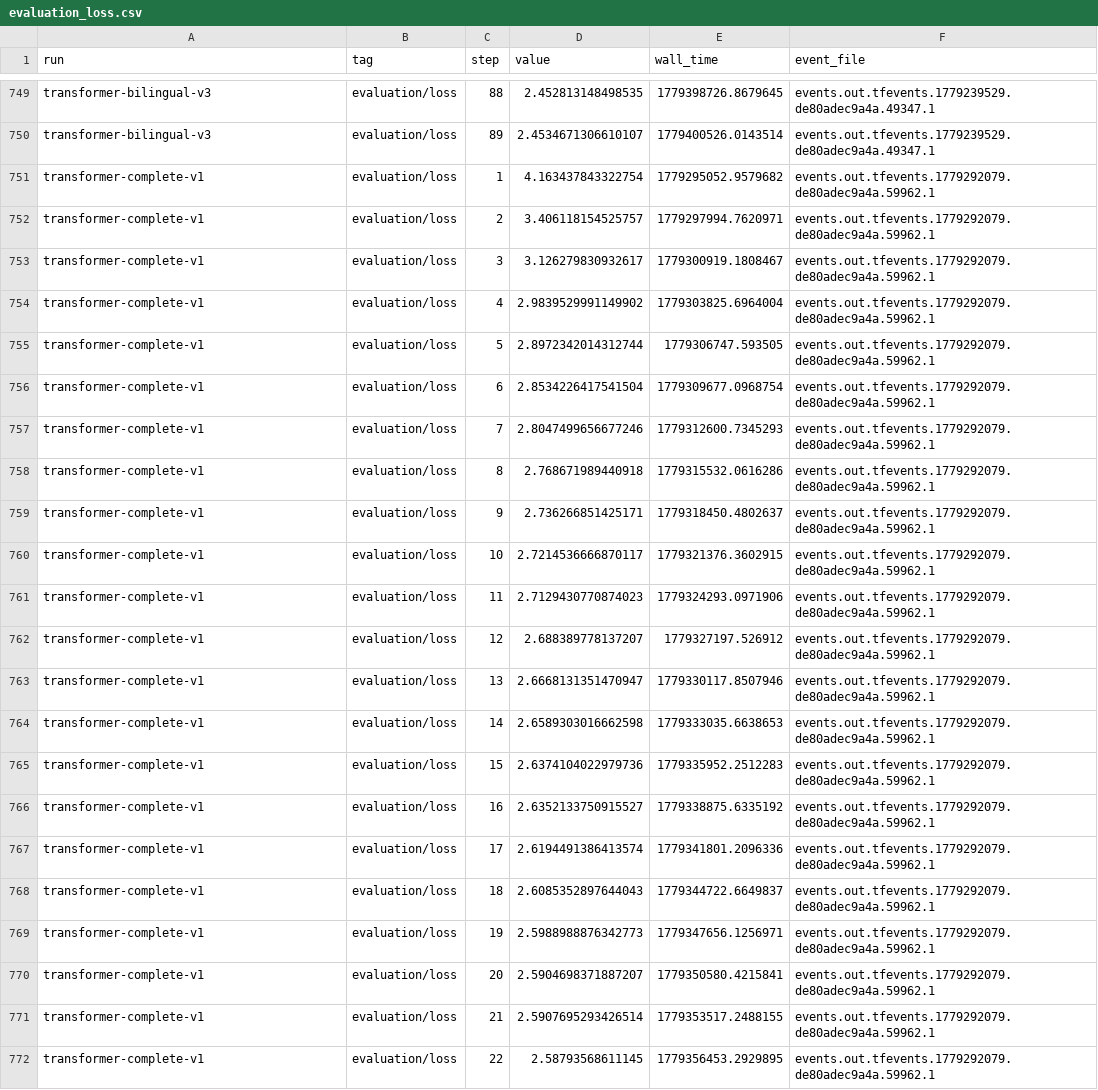
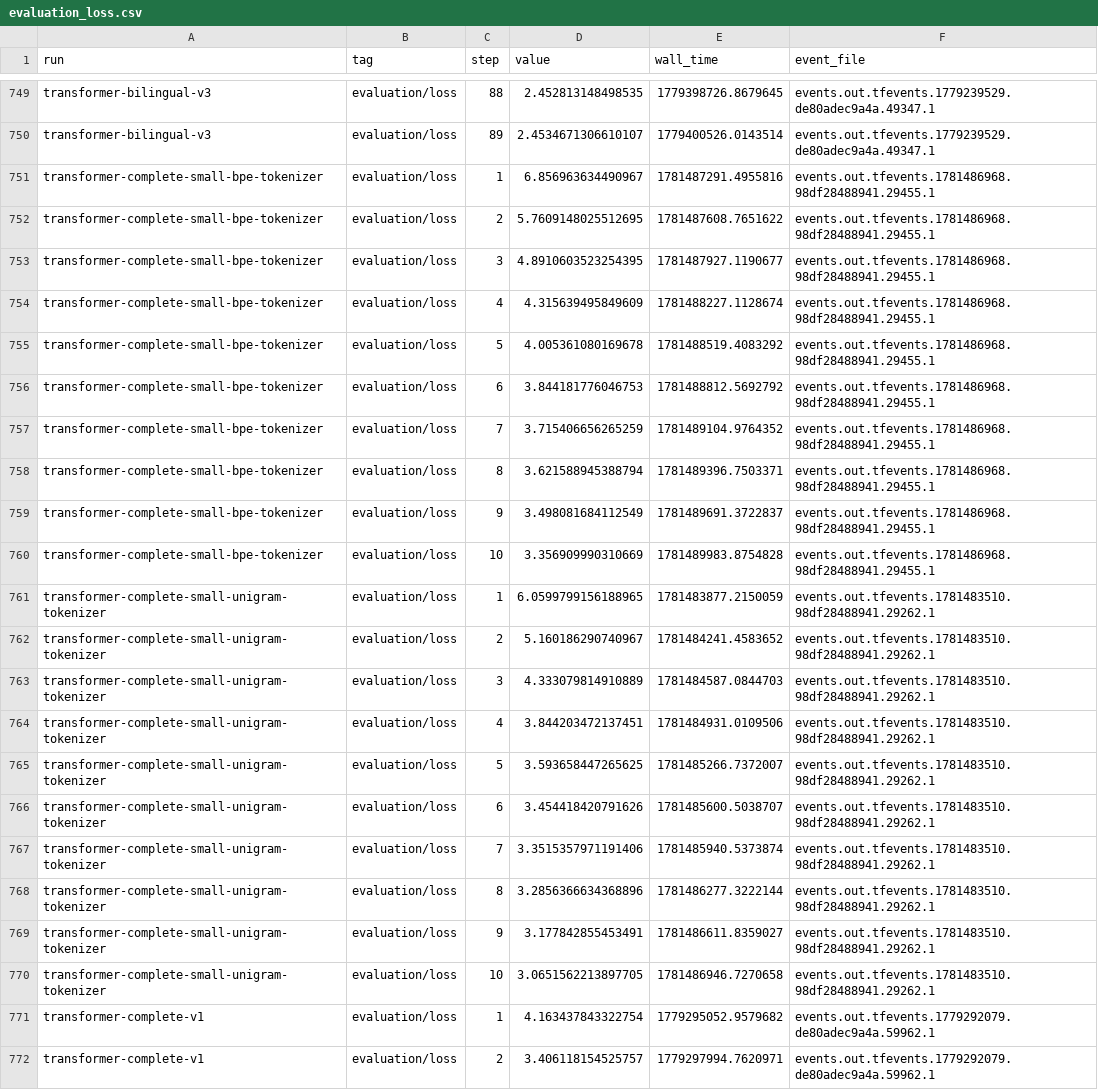
Before and after one commit to dangooddd/mt, a CSV file: report/csv/evaluation_loss.csv, drawn as a sheet; only a part is shown, gaps mark what is left out; the shorter side is filled out with more unchanged rows.

```diff
--- a/report/csv/evaluation_loss.csv
+++ b/report/csv/evaluation_loss.csv
@@ -750,2 +750,22 @@ transformer-bilingual-v3,evaluation/loss,88,2.452813148498535,1779398726.8679645
 transformer-bilingual-v3,evaluation/loss,89,2.4534671306610107,1779400526.0143514,events.out.tfevents.1779239529.de80adec9a4a.49347.1
+transformer-complete-small-bpe-tokenizer,evaluation/loss,1,6.856963634490967,1781487291.4955816,events.out.tfevents.1781486968.98df28488941.29455.1
+transformer-complete-small-bpe-tokenizer,evaluation/loss,2,5.7609148025512695,1781487608.7651622,events.out.tfevents.1781486968.98df28488941.29455.1
+transformer-complete-small-bpe-tokenizer,evaluation/loss,3,4.8910603523254395,1781487927.1190677,events.out.tfevents.1781486968.98df28488941.29455.1
+transformer-complete-small-bpe-tokenizer,evaluation/loss,4,4.315639495849609,1781488227.1128674,events.out.tfevents.1781486968.98df28488941.29455.1
+transformer-complete-small-bpe-tokenizer,evaluation/loss,5,4.005361080169678,1781488519.4083292,events.out.tfevents.1781486968.98df28488941.29455.1
+transformer-complete-small-bpe-tokenizer,evaluation/loss,6,3.844181776046753,1781488812.5692792,events.out.tfevents.1781486968.98df28488941.29455.1
+transformer-complete-small-bpe-tokenizer,evaluation/loss,7,3.715406656265259,1781489104.9764352,events.out.tfevents.1781486968.98df28488941.29455.1
+transformer-complete-small-bpe-tokenizer,evaluation/loss,8,3.621588945388794,1781489396.7503371,events.out.tfevents.1781486968.98df28488941.29455.1
+transformer-complete-small-bpe-tokenizer,evaluation/loss,9,3.498081684112549,1781489691.3722837,events.out.tfevents.1781486968.98df28488941.29455.1
+transformer-complete-small-bpe-tokenizer,evaluation/loss,10,3.356909990310669,1781489983.8754828,events.out.tfevents.1781486968.98df28488941.29455.1
+transformer-complete-small-unigram-tokenizer,evaluation/loss,1,6.0599799156188965,1781483877.2150059,events.out.tfevents.1781483510.98df28488941.29262.1
+transformer-complete-small-unigram-tokenizer,evaluation/loss,2,5.160186290740967,1781484241.4583652,events.out.tfevents.1781483510.98df28488941.29262.1
+transformer-complete-small-unigram-tokenizer,evaluation/loss,3,4.333079814910889,1781484587.0844703,events.out.tfevents.1781483510.98df28488941.29262.1
+transformer-complete-small-unigram-tokenizer,evaluation/loss,4,3.844203472137451,1781484931.0109506,events.out.tfevents.1781483510.98df28488941.29262.1
+transformer-complete-small-unigram-tokenizer,evaluation/loss,5,3.593658447265625,1781485266.7372007,events.out.tfevents.1781483510.98df28488941.29262.1
+transformer-complete-small-unigram-tokenizer,evaluation/loss,6,3.454418420791626,1781485600.5038707,events.out.tfevents.1781483510.98df28488941.29262.1
+transformer-complete-small-unigram-tokenizer,evaluation/loss,7,3.3515357971191406,1781485940.5373874,events.out.tfevents.1781483510.98df28488941.29262.1
+transformer-complete-small-unigram-tokenizer,evaluation/loss,8,3.2856366634368896,1781486277.3222144,events.out.tfevents.1781483510.98df28488941.29262.1
+transformer-complete-small-unigram-tokenizer,evaluation/loss,9,3.177842855453491,1781486611.8359027,events.out.tfevents.1781483510.98df28488941.29262.1
+transformer-complete-small-unigram-tokenizer,evaluation/loss,10,3.0651562213897705,1781486946.7270658,events.out.tfevents.1781483510.98df28488941.29262.1
 transformer-complete-v1,evaluation/loss,1,4.163437843322754,1779295052.9579682,events.out.tfevents.1779292079.de80adec9a4a.59962.1
```
Also changed, not shown: report/csv/evaluation_bleu.csv, report/csv/evaluation_chrf.csv, 3 other files.
